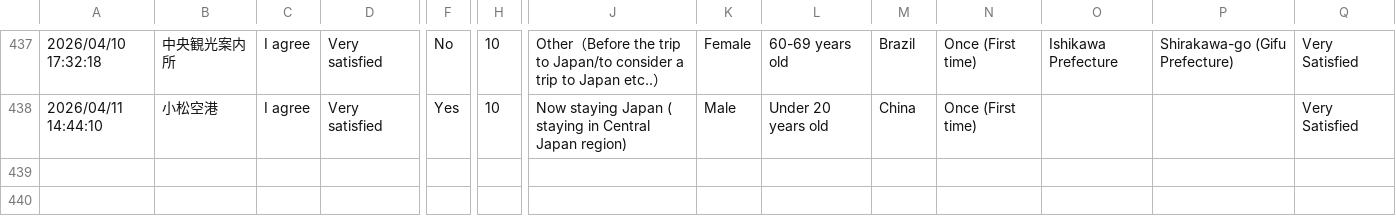
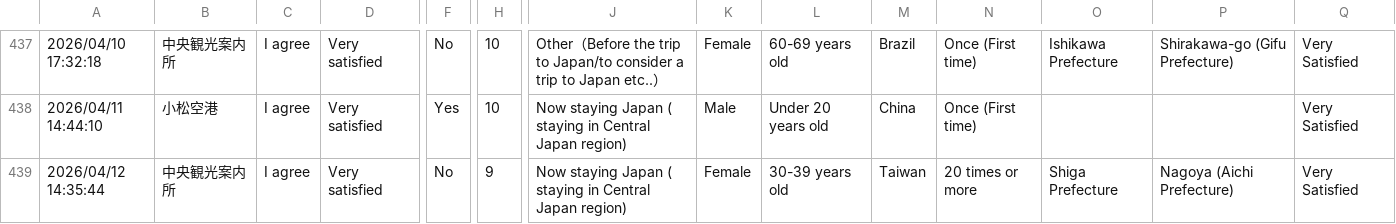
Before and after one commit to codefornoto/MilliforInbound, a CSV file: milliforinbound.csv, drawn as a sheet; only a part is shown, gaps mark what is left out; rows hold the shown columns only; the diff names each change by its address in the sheet, - before the commit and + after, or states it on an @@ line.

```diff
--- a/milliforinbound.csv
+++ b/milliforinbound.csv
+row 439: 2026/04/12 14:35:44 | 中央観光案内所 | I agree | Very satisfied | No | 9 | Now staying Japan ( staying in Central Japan region) | Female | 30-39 years old | Taiwan | 20 times or more | Shiga Prefecture | Nagoya (Aichi Prefecture) | Very Satisfied
```
